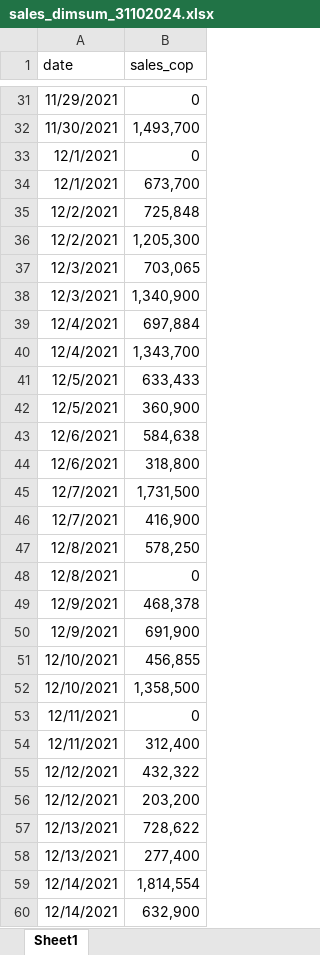
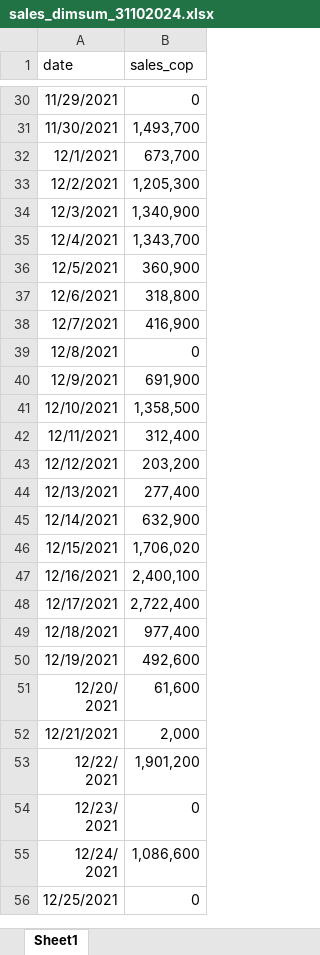
Before and after one commit to danielgvb/time_series_padova, an Excel workbook: data/sales/sales_dimsum_31102024.xlsx, sheet Sheet1, drawn as a sheet; only a part is shown, gaps mark what is left out; the shorter side is filled out with more unchanged rows; values as stored, in another font and other column widths than the file's, no borders; removed rows and columns are numbered as before the commit, all else as after; the diff covers the shown part only; the diff names each change by its address in the sheet, - before the commit and + after, or states it on an @@ line.

```diff
--- a/data/sales/sales_dimsum_31102024.xlsx (sheet Sheet1)
+++ b/data/sales/sales_dimsum_31102024.xlsx (sheet Sheet1)
-row 33: 12/1/2021 | 0
-row 35: 12/2/2021 | 725,848
-row 37: 12/3/2021 | 703,065
-row 39: 12/4/2021 | 697,884
-row 41: 12/5/2021 | 633,433
-row 43: 12/6/2021 | 584,638
-row 45: 12/7/2021 | 1,731,500
-row 47: 12/8/2021 | 578,250
-row 49: 12/9/2021 | 468,378
-row 51: 12/10/2021 | 456,855
-row 53: 12/11/2021 | 0
-row 55: 12/12/2021 | 432,322
-row 57: 12/13/2021 | 728,622
-row 59: 12/14/2021 | 1,814,554
```
Also changed, not shown: 31 added rows, 18 removed rows and 30 edited cells elsewhere in this sheet, 1 other file.
